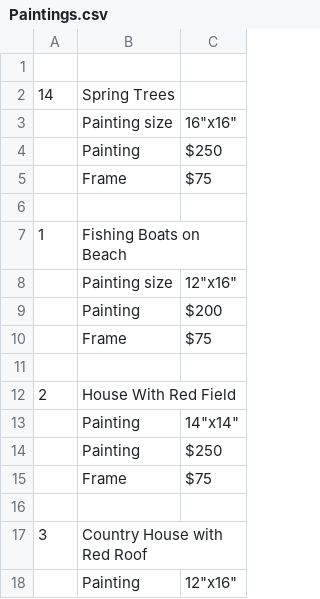
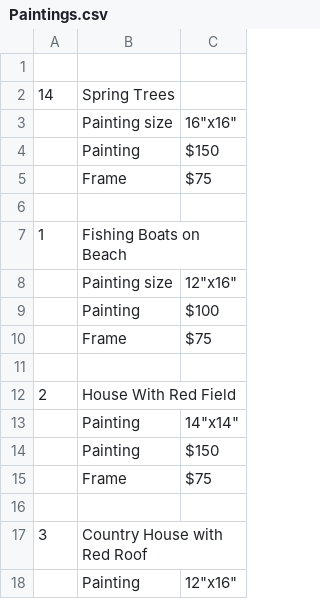
Before and after one commit to Monkachunkaa/douggeorgeart, a CSV file: Paintings.csv, drawn as a sheet; only a part is shown; the diff covers the shown part only.

```diff
--- a/Paintings.csv
+++ b/Paintings.csv
@@ -3,3 +3,3 @@
 ,Painting size,"16""x16"""
-,Painting,$250
+,Painting,$150
 ,Frame,$75
@@ -8,3 +8,3 @@
 ,Painting size ,"12""x16"""
-,Painting,$200
+,Painting,$100
 ,Frame,$75
@@ -13,3 +13,3 @@
 ,Painting ,"14""x14"""
-,Painting,$250
+,Painting,$150
 ,Frame,$75
```
Also changed, not shown: 1 added row, 1 removed row and 6 edited cells elsewhere in this file, 1 other file.
